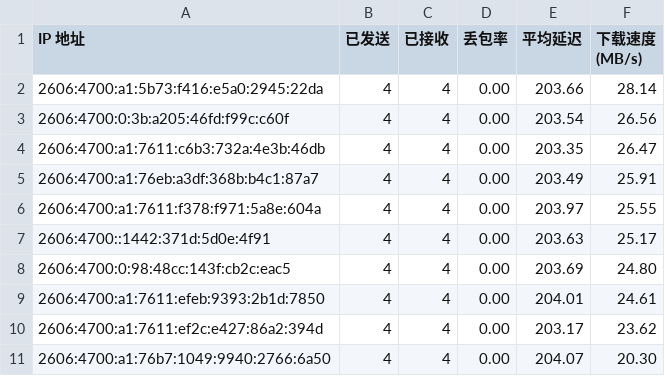
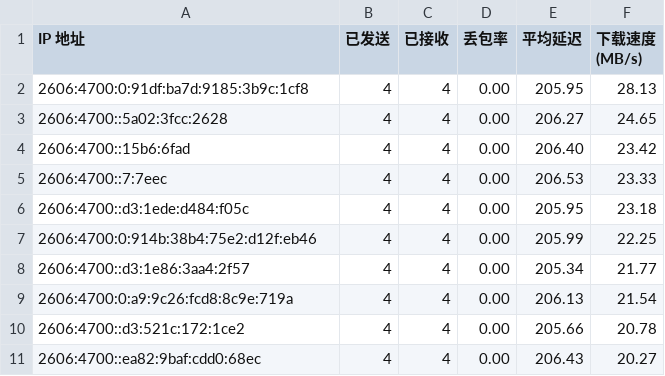
Before and after one commit to ymyuuu/IPDB, a CSV file: BestCF/ipv6.csv, drawn as a sheet.

Commit message:
Update BestCF/ipv6.csv - 2025-12-17 10:06:53

```diff
--- a/BestCF/ipv6.csv
+++ b/BestCF/ipv6.csv
@@ -1,11 +1,11 @@
 IP 地址,已发送,已接收,丢包率,平均延迟,下载速度 (MB/s)
-2606:4700:a1:5b73:f416:e5a0:2945:22da,4,4,0.00,203.66,28.14
-2606:4700:0:3b:a205:46fd:f99c:c60f,4,4,0.00,203.54,26.56
-2606:4700:a1:7611:c6b3:732a:4e3b:46db,4,4,0.00,203.35,26.47
-2606:4700:a1:76eb:a3df:368b:b4c1:87a7,4,4,0.00,203.49,25.91
-2606:4700:a1:7611:f378:f971:5a8e:604a,4,4,0.00,203.97,25.55
-2606:4700::1442:371d:5d0e:4f91,4,4,0.00,203.63,25.17
-2606:4700:0:98:48cc:143f:cb2c:eac5,4,4,0.00,203.69,24.80
-2606:4700:a1:7611:efeb:9393:2b1d:7850,4,4,0.00,204.01,24.61
-2606:4700:a1:7611:ef2c:e427:86a2:394d,4,4,0.00,203.17,23.62
-2606:4700:a1:76b7:1049:9940:2766:6a50,4,4,0.00,204.07,20.30
+2606:4700:0:91df:ba7d:9185:3b9c:1cf8,4,4,0.00,205.95,28.13
+2606:4700::5a02:3fcc:2628,4,4,0.00,206.27,24.65
+2606:4700::15b6:6fad,4,4,0.00,206.40,23.42
+2606:4700::7:7eec,4,4,0.00,206.53,23.33
+2606:4700::d3:1ede:d484:f05c,4,4,0.00,205.95,23.18
+2606:4700:0:914b:38b4:75e2:d12f:eb46,4,4,0.00,205.99,22.25
+2606:4700::d3:1e86:3aa4:2f57,4,4,0.00,205.34,21.77
+2606:4700:0:a9:9c26:fcd8:8c9e:719a,4,4,0.00,206.13,21.54
+2606:4700::d3:521c:172:1ce2,4,4,0.00,205.66,20.78
+2606:4700::ea82:9baf:cdd0:68ec,4,4,0.00,206.43,20.27
```
